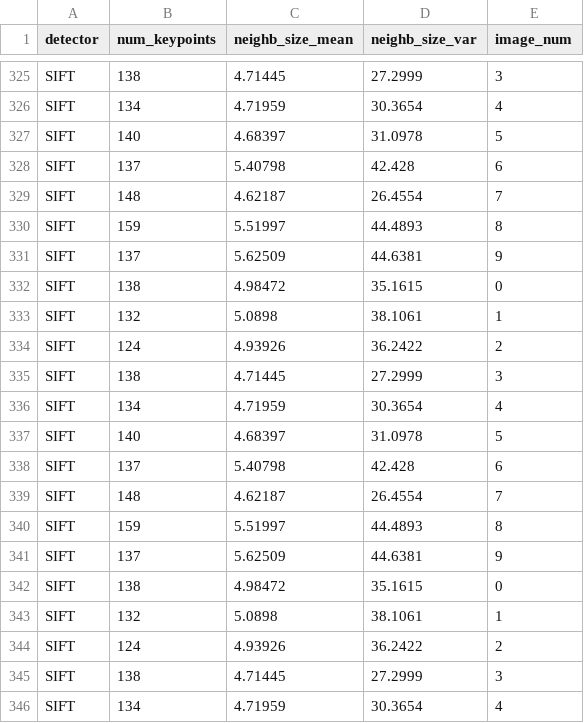
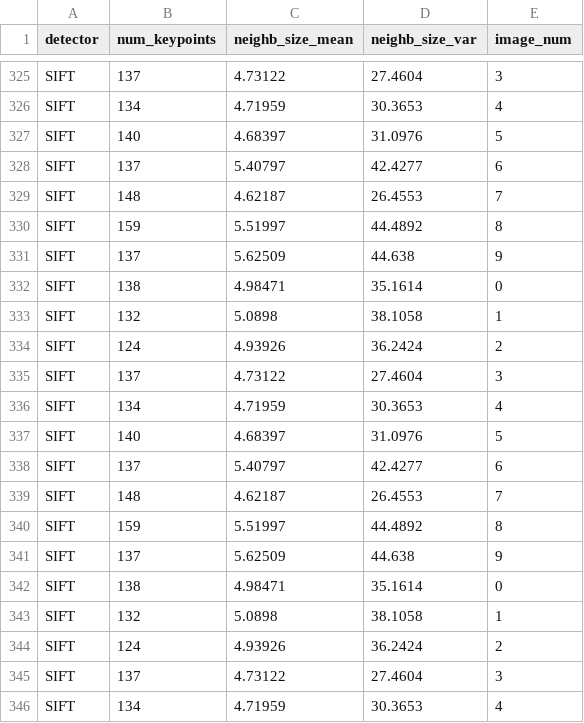
Before and after one commit to ZmeiGorynych/SFND_2D_Feature_Tracking, a CSV file: detector_stats.csv, drawn as a sheet; only a part is shown, gaps mark what is left out; the diff covers the shown part only; the diff names each change by its address in the sheet, - before the commit and + after, or states it on an @@ line.

```diff
--- a/detector_stats.csv
+++ b/detector_stats.csv
-B325 (num_keypoints): 138
+B325 (num_keypoints): 137
-C325 (neighb_size_mean): 4.71445
+C325 (neighb_size_mean): 4.73122
-D325 (neighb_size_var): 27.2999
+D325 (neighb_size_var): 27.4604
-D326 (neighb_size_var): 30.3654
+D326 (neighb_size_var): 30.3653
-D327 (neighb_size_var): 31.0978
+D327 (neighb_size_var): 31.0976
-C328 (neighb_size_mean): 5.40798
+C328 (neighb_size_mean): 5.40797
-D328 (neighb_size_var): 42.428
+D328 (neighb_size_var): 42.4277
-D329 (neighb_size_var): 26.4554
+D329 (neighb_size_var): 26.4553
-D330 (neighb_size_var): 44.4893
+D330 (neighb_size_var): 44.4892
-D331 (neighb_size_var): 44.6381
+D331 (neighb_size_var): 44.638
-C332 (neighb_size_mean): 4.98472
+C332 (neighb_size_mean): 4.98471
-D332 (neighb_size_var): 35.1615
+D332 (neighb_size_var): 35.1614
-D333 (neighb_size_var): 38.1061
+D333 (neighb_size_var): 38.1058
-D334 (neighb_size_var): 36.2422
+D334 (neighb_size_var): 36.2424
-B335 (num_keypoints): 138
+B335 (num_keypoints): 137
-C335 (neighb_size_mean): 4.71445
+C335 (neighb_size_mean): 4.73122
-D335 (neighb_size_var): 27.2999
+D335 (neighb_size_var): 27.4604
-D336 (neighb_size_var): 30.3654
+D336 (neighb_size_var): 30.3653
-D337 (neighb_size_var): 31.0978
+D337 (neighb_size_var): 31.0976
-C338 (neighb_size_mean): 5.40798
+C338 (neighb_size_mean): 5.40797
-D338 (neighb_size_var): 42.428
+D338 (neighb_size_var): 42.4277
-D339 (neighb_size_var): 26.4554
+D339 (neighb_size_var): 26.4553
-D340 (neighb_size_var): 44.4893
+D340 (neighb_size_var): 44.4892
-D341 (neighb_size_var): 44.6381
+D341 (neighb_size_var): 44.638
-C342 (neighb_size_mean): 4.98472
+C342 (neighb_size_mean): 4.98471
-D342 (neighb_size_var): 35.1615
+D342 (neighb_size_var): 35.1614
-D343 (neighb_size_var): 38.1061
+D343 (neighb_size_var): 38.1058
-D344 (neighb_size_var): 36.2422
+D344 (neighb_size_var): 36.2424
-B345 (num_keypoints): 138
+B345 (num_keypoints): 137
-C345 (neighb_size_mean): 4.71445
+C345 (neighb_size_mean): 4.73122
-D345 (neighb_size_var): 27.2999
+D345 (neighb_size_var): 27.4604
-D346 (neighb_size_var): 30.3654
+D346 (neighb_size_var): 30.3653
```
Also changed, not shown: 38 edited cells elsewhere in this file, matcher_stats.csv.
